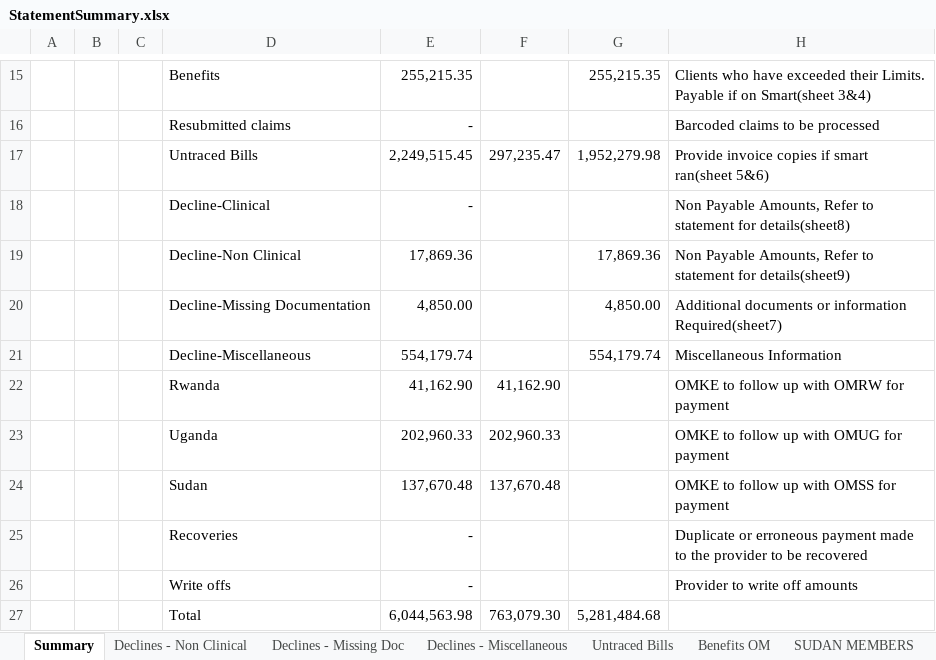
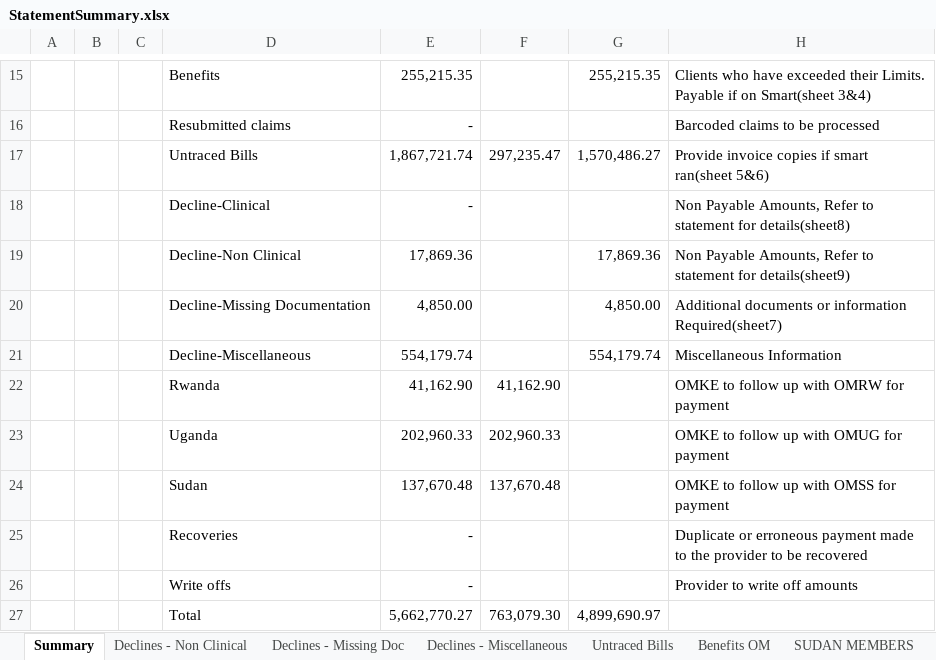
Before and after one commit to nagarameshkola/Old-Mutual-Excel-Automation, an Excel workbook: OldMutual/Output/StatementSummary.xlsx, sheet Summary, drawn as a sheet; only a part is shown, gaps mark what is left out; values as stored, in another font and other column widths than the file's, no borders; the diff names each change by its address in the sheet, - before the commit and + after, or states it on an @@ line.

```diff
--- a/OldMutual/Output/StatementSummary.xlsx (sheet Summary)
+++ b/OldMutual/Output/StatementSummary.xlsx (sheet Summary)
-E17: 2,249,515.45
+E17: 1,867,721.74
-G17: 1,952,279.98
+G17: 1,570,486.27
-E27: 6,044,563.98
+E27: 5,662,770.27
-G27: 5,281,484.68
+G27: 4,899,690.97
```
Also changed, not shown: sheet Untraced Bills, OldMutual/Excel Template/StatementSummary.xlsx, OldMutual/Input/FilteredStatementOfAccount.xlsx, 27 other files.
